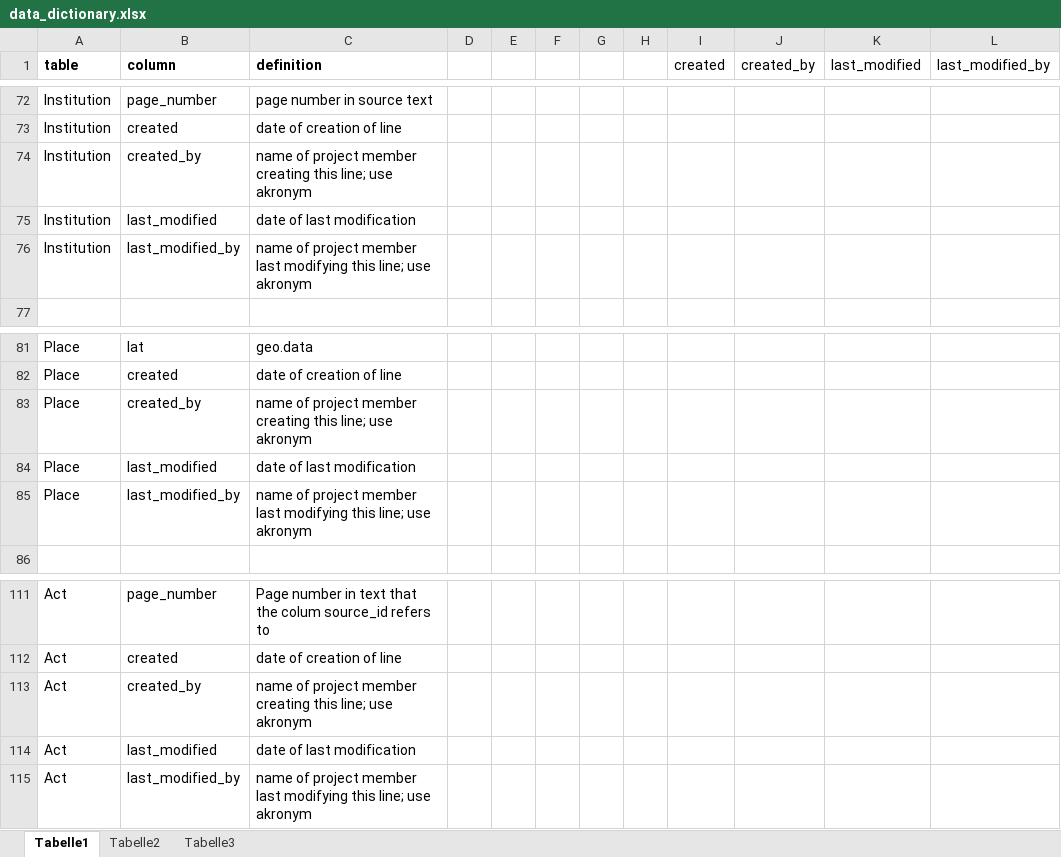
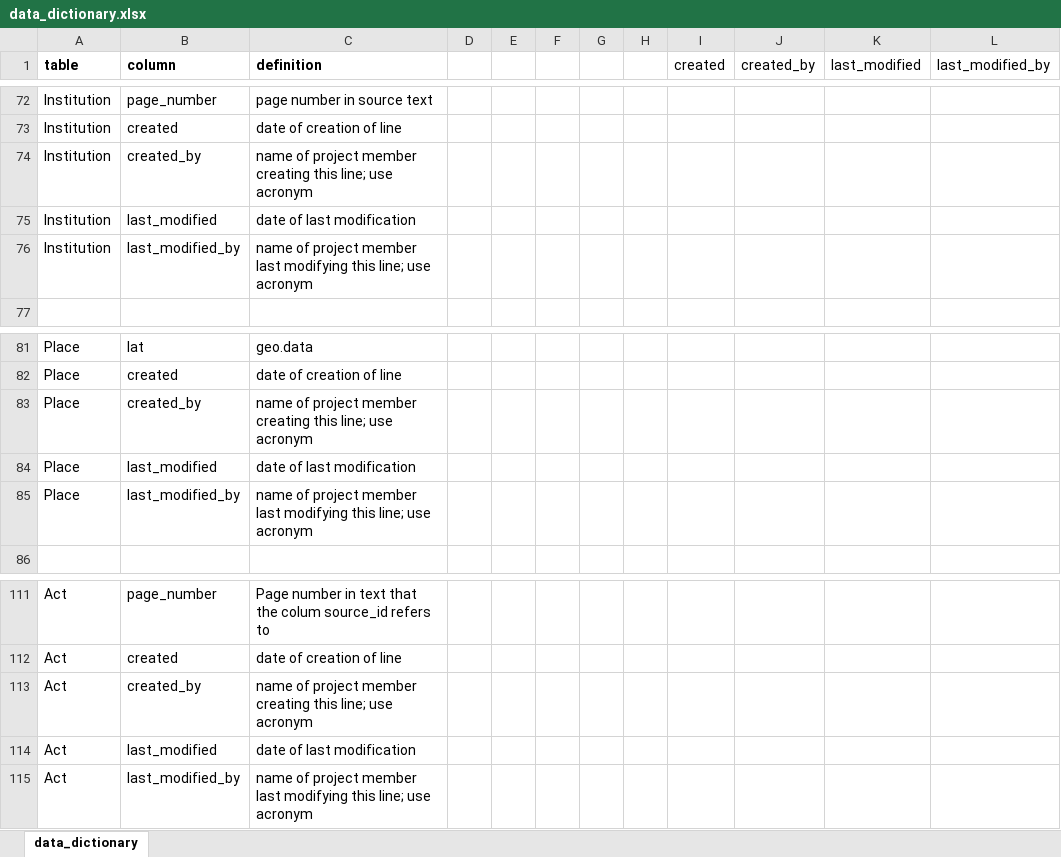
Before and after one commit to readchina/ReadAct, an Excel workbook: SRC/data_dictionary.xlsx, sheet data_dictionary, drawn as a sheet; only a part is shown, gaps mark what is left out; values as stored, in another font and other column widths than the file's, no borders; the diff covers the shown part only; the diff names each change by its address in the sheet, - before the commit and + after, or states it on an @@ line.

```diff
--- a/SRC/data_dictionary.xlsx (sheet data_dictionary)
+++ b/SRC/data_dictionary.xlsx (sheet data_dictionary)
-sheet tab: Tabelle1
+sheet tab: data_dictionary
-sheet tab: Tabelle2
-sheet tab: Tabelle3
-C74 (definition): …line; use akronym
+C74 (definition): …line; use acronym
-C76 (definition): …line; use akronym
+C76 (definition): …line; use acronym
-C83 (definition): …line; use akronym
+C83 (definition): …line; use acronym
-C85 (definition): …line; use akronym
+C85 (definition): …line; use acronym
-C113 (definition): …line; use akronym
+C113 (definition): …line; use acronym
-C115 (definition): …line; use akronym
+C115 (definition): …line; use acronym
```
Also changed, not shown: 17 edited cells elsewhere in this sheet, SRC/all_new_2.xlsx.
